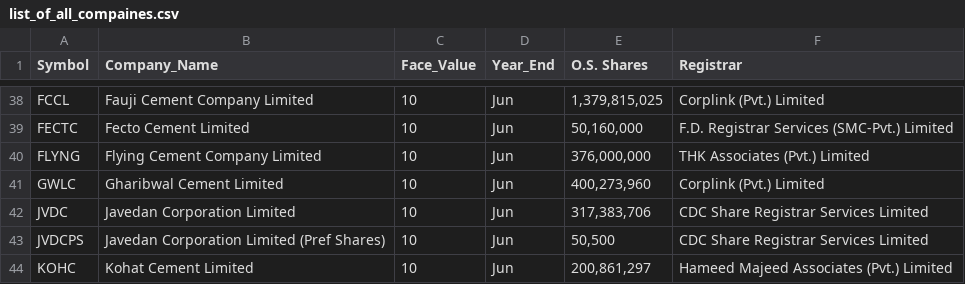
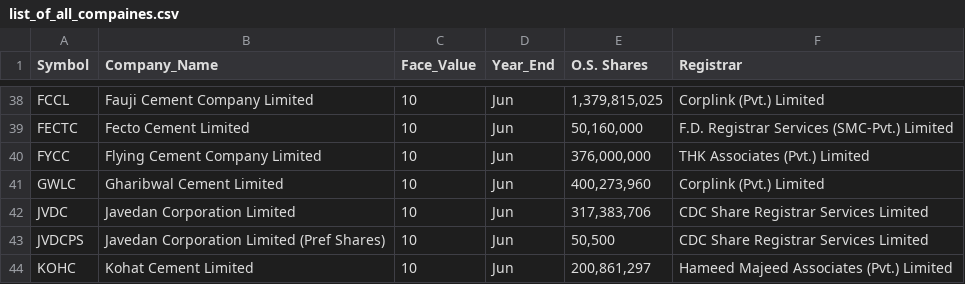
Before and after one commit to Hussainzeeshan/ohyess, a CSV file: list_of_all_compaines.csv, drawn as a sheet; only a part is shown, gaps mark what is left out.

Commit message:
Update list_of_all_compaines.csv

```diff
--- a/list_of_all_compaines.csv
+++ b/list_of_all_compaines.csv
@@ -39,3 +39,3 @@ FCCL,Fauji Cement Company Limited,10,Jun,"1,379,815,025",Corplink (Pvt.) Limited
 FECTC,Fecto Cement Limited,10,Jun,"50,160,000",F.D. Registrar Services (SMC-Pvt.) Limited
-FLYNG,Flying Cement Company Limited,10,Jun,"376,000,000",THK Associates (Pvt.) Limited
+FYCC,Flying Cement Company Limited,10,Jun,"376,000,000",THK Associates (Pvt.) Limited
 GWLC,Gharibwal Cement Limited,10,Jun,"400,273,960",Corplink (Pvt.) Limited
```
